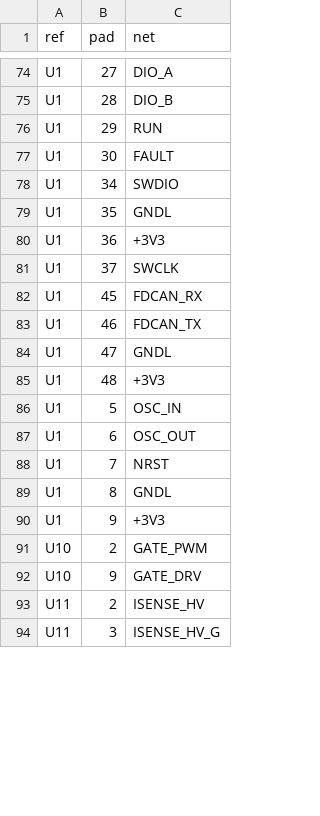
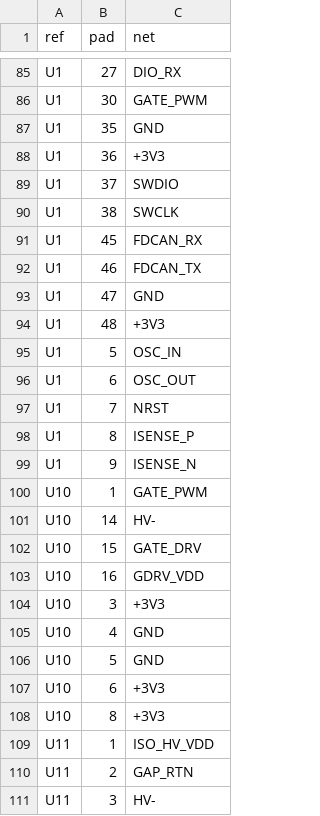
Before and after one commit to leifrossau/FluidEDM, a CSV file: hardware/psu-board/MS-EDM-PSU.netlist.csv, drawn as a sheet; only a part is shown, gaps mark what is left out; removed rows and columns are numbered as before the commit, all else as after; the diff covers the shown part only; the diff names each change by its address in the sheet, - before the commit and + after, or states it on an @@ line.

Commit message:
hw(psu): schematic-first PSU (real symbols, readable blocks, ERC 0 errors); retire PCB-only scaffold; keep HV review gate

```diff
--- a/hardware/psu-board/MS-EDM-PSU.netlist.csv
+++ b/hardware/psu-board/MS-EDM-PSU.netlist.csv
-C85 (net): DIO_A
+C85 (net): DIO_RX
-row 75: U1 | 28 | DIO_B
-row 76: U1 | 29 | RUN
-C86 (net): FAULT
+C86 (net): GATE_PWM
-row 78: U1 | 34 | SWDIO
-C87 (net): GNDL
+C87 (net): GND
-C89 (net): SWCLK
+C89 (net): SWDIO
+row 90: U1 | 38 | SWCLK
-C93 (net): GNDL
+C93 (net): GND
-C98 (net): GNDL
+C98 (net): ISENSE_P
-C99 (net): +3V3
+C99 (net): ISENSE_N
-B100 (pad): 2
+B100 (pad): 1
+row 101: U10 | 14 | HV-
-B102 (pad): 9
+B102 (pad): 15
+row 103: U10 | 16 | GDRV_VDD
+row 104: U10 | 3 | +3V3
+row 105: U10 | 4 | GND
+row 106: U10 | 5 | GND
+row 107: U10 | 6 | +3V3
+row 108: U10 | 8 | +3V3
+row 109: U11 | 1 | ISO_HV_VDD
-C110 (net): ISENSE_HV
+C110 (net): GAP_RTN
-C111 (net): ISENSE_HV_G
+C111 (net): HV-
```
Also changed, not shown: 28 added rows, 2 removed rows and 40 edited cells elsewhere in this file, hardware/psu-board/MS-EDM-PSU.bom.csv, 9 other files.
